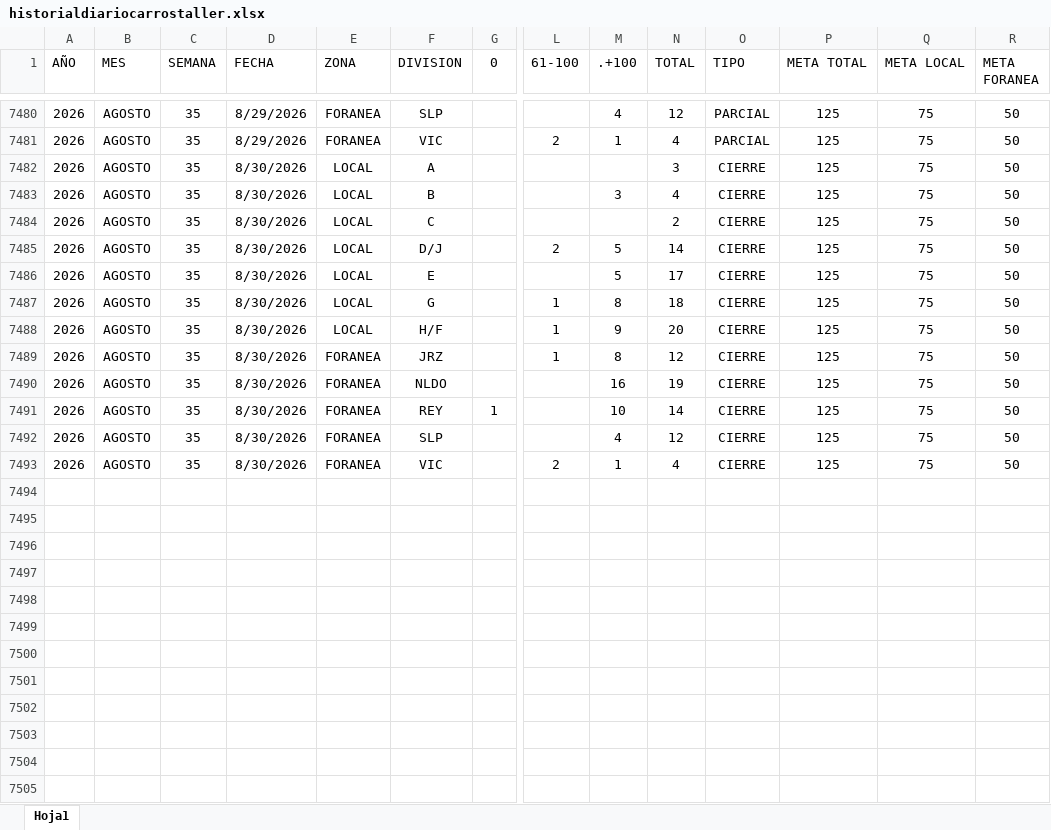
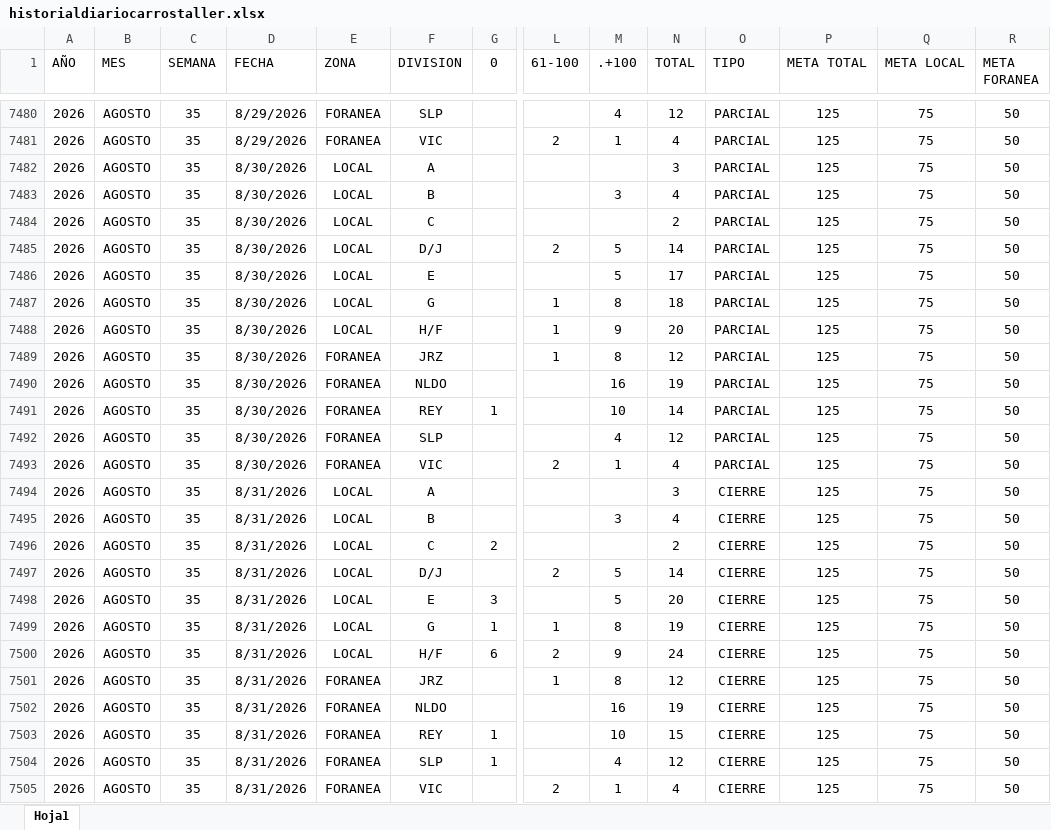
Before and after one commit to EDSALAS15/CARROSTALLERDIARIOYPROMEDIO, an Excel workbook: historialdiariocarrostaller.xlsx, sheet Hoja1, drawn as a sheet; only a part is shown, gaps mark what is left out; values as stored, in another font and other column widths than the file's, no borders; table styles not drawn; addresses are those after the commit; rows hold the shown columns only; the diff names each change by its address in the sheet, - before the commit and + after, or states it on an @@ line.

Commit message:
Add files via upload

```diff
--- a/historialdiariocarrostaller.xlsx (sheet Hoja1)
+++ b/historialdiariocarrostaller.xlsx (sheet Hoja1)
-O7482:O7492 (TIPO): CIERRE
+O7482:O7492 (TIPO): PARCIAL
+row 7493: 2026 | AGOSTO | 35 | 8/30/2026 | FORANEA | VIC |  | 2 | 1 | 4 | PARCIAL | 125 | 75 | 50
+row 7494: 2026 | AGOSTO | 35 | 8/31/2026 | LOCAL | A |  |  |  | 3 | CIERRE | 125 | 75 | 50
+row 7495: 2026 | AGOSTO | 35 | 8/31/2026 | LOCAL | B |  |  | 3 | 4 | CIERRE | 125 | 75 | 50
+row 7496: 2026 | AGOSTO | 35 | 8/31/2026 | LOCAL | C | 2 |  |  | 2 | CIERRE | 125 | 75 | 50
+row 7497: 2026 | AGOSTO | 35 | 8/31/2026 | LOCAL | D/J |  | 2 | 5 | 14 | CIERRE | 125 | 75 | 50
+row 7498: 2026 | AGOSTO | 35 | 8/31/2026 | LOCAL | E | 3 |  | 5 | 20 | CIERRE | 125 | 75 | 50
+row 7499: 2026 | AGOSTO | 35 | 8/31/2026 | LOCAL | G | 1 | 1 | 8 | 19 | CIERRE | 125 | 75 | 50
+row 7500: 2026 | AGOSTO | 35 | 8/31/2026 | LOCAL | H/F | 6 | 2 | 9 | 24 | CIERRE | 125 | 75 | 50
+row 7501: 2026 | AGOSTO | 35 | 8/31/2026 | FORANEA | JRZ |  | 1 | 8 | 12 | CIERRE | 125 | 75 | 50
+row 7502: 2026 | AGOSTO | 35 | 8/31/2026 | FORANEA | NLDO |  |  | 16 | 19 | CIERRE | 125 | 75 | 50
+row 7503: 2026 | AGOSTO | 35 | 8/31/2026 | FORANEA | REY | 1 |  | 10 | 15 | CIERRE | 125 | 75 | 50
+row 7504: 2026 | AGOSTO | 35 | 8/31/2026 | FORANEA | SLP | 1 |  | 4 | 12 | CIERRE | 125 | 75 | 50
-D7505 (FECHA): 8/30/2026
+D7505 (FECHA): 8/31/2026
```
